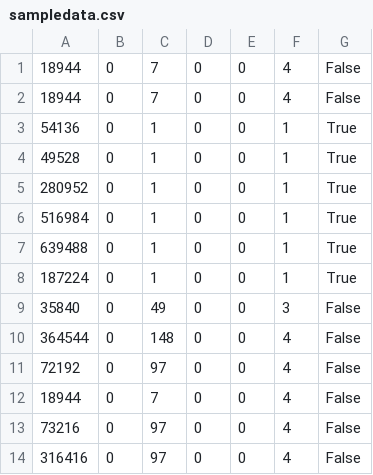
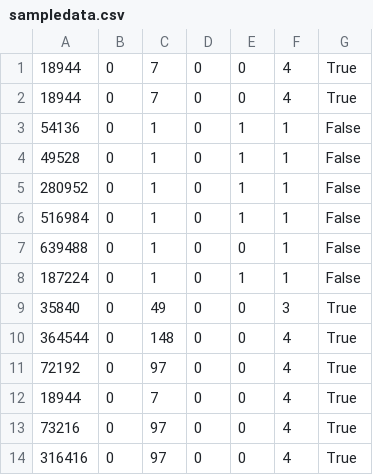
Before and after one commit to jcapellman/ml-net-examples, a CSV file: chapter09/sampledata.csv, drawn as a sheet.

```diff
--- a/chapter09/sampledata.csv
+++ b/chapter09/sampledata.csv
@@ -1,14 +1,14 @@
-18944,0,7,0,0,4,False
-18944,0,7,0,0,4,False
-54136,0,1,0,0,1,True
-49528,0,1,0,0,1,True
-280952,0,1,0,0,1,True
-516984,0,1,0,0,1,True
-639488,0,1,0,0,1,True
-187224,0,1,0,0,1,True
-35840,0,49,0,0,3,False
-364544,0,148,0,0,4,False
-72192,0,97,0,0,4,False
-18944,0,7,0,0,4,False
-73216,0,97,0,0,4,False
-316416,0,97,0,0,4,False
+18944,0,7,0,0,4,True
+18944,0,7,0,0,4,True
+54136,0,1,0,1,1,False
+49528,0,1,0,1,1,False
+280952,0,1,0,1,1,False
+516984,0,1,0,1,1,False
+639488,0,1,0,0,1,False
+187224,0,1,0,1,1,False
+35840,0,49,0,0,3,True
+364544,0,148,0,0,4,True
+72192,0,97,0,0,4,True
+18944,0,7,0,0,4,True
+73216,0,97,0,0,4,True
+316416,0,97,0,0,4,True
```
Also changed, not shown: chapter09/testdata.csv, 3 other files.
